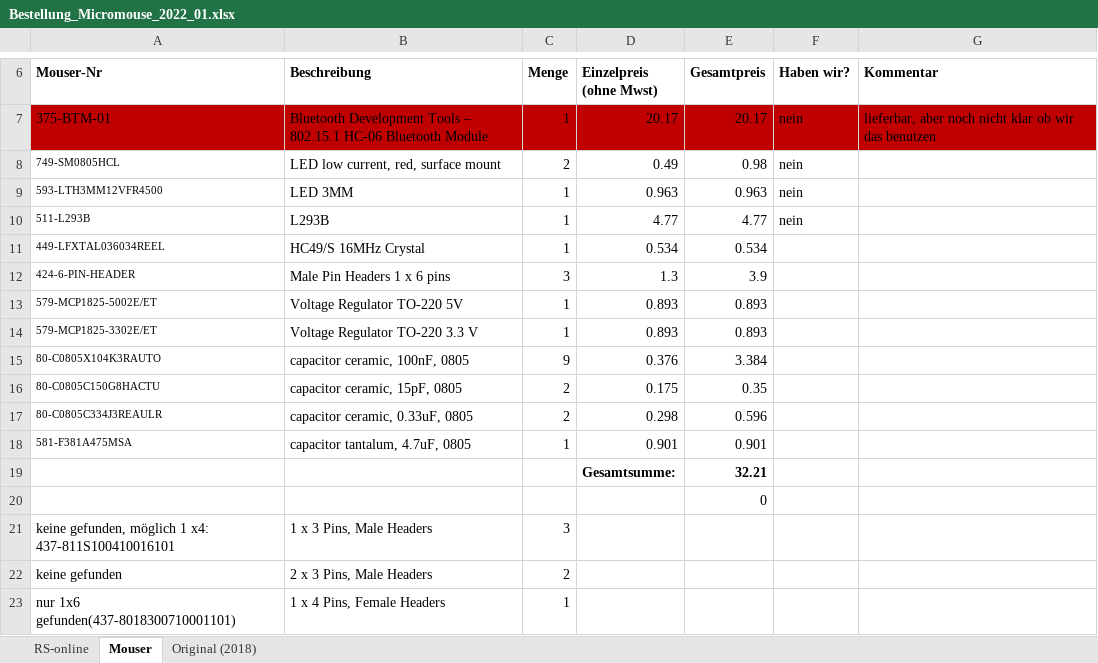
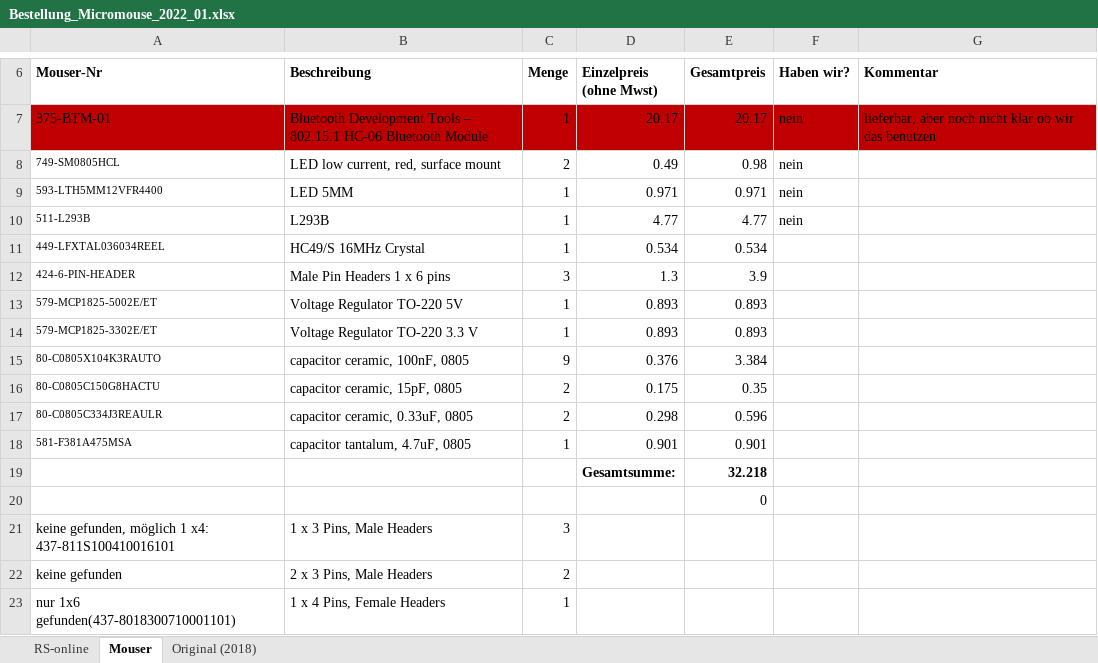
Before and after one commit to joshuawe/Micromouse, an Excel workbook: documents/Bestellung_Micromouse_2022_01.xlsx, sheet Mouser, drawn as a sheet; only a part is shown, gaps mark what is left out; values as stored, in another font and other column widths than the file's, no borders; the diff names each change by its address in the sheet, - before the commit and + after, or states it on an @@ line.

```diff
--- a/documents/Bestellung_Micromouse_2022_01.xlsx (sheet Mouser)
+++ b/documents/Bestellung_Micromouse_2022_01.xlsx (sheet Mouser)
-A9 (Mouser-Nr): 593-LTH3MM12VFR4500
+A9 (Mouser-Nr): 593-LTH5MM12VFR4400
-B9 (Beschreibung): LED 3MM
+B9 (Beschreibung): LED 5MM
-D9 (Einzelpreis (ohne Mwst)): 0.963
+D9 (Einzelpreis (ohne Mwst)): 0.971
-E9 (Gesamtpreis): 0.963
+E9 (Gesamtpreis): 0.971
-E19 (Gesamtpreis): 32.21
+E19 (Gesamtpreis): 32.218
```
Also changed, not shown: 1 other file.
